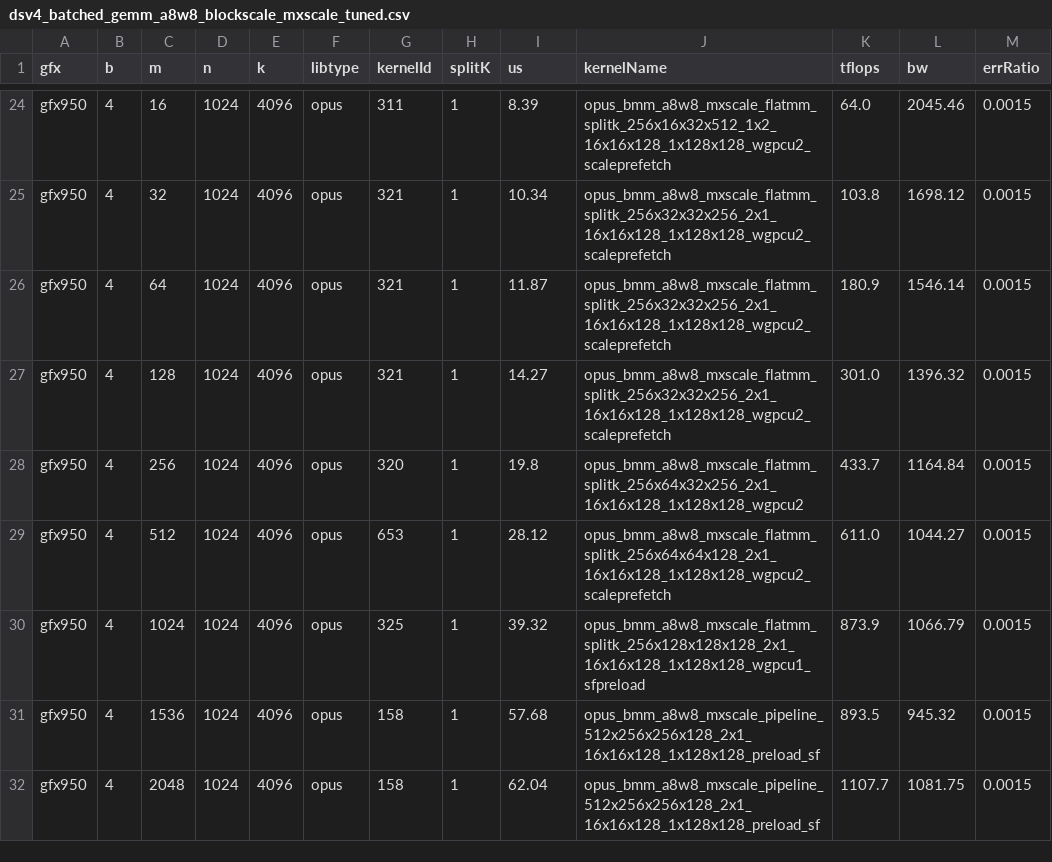
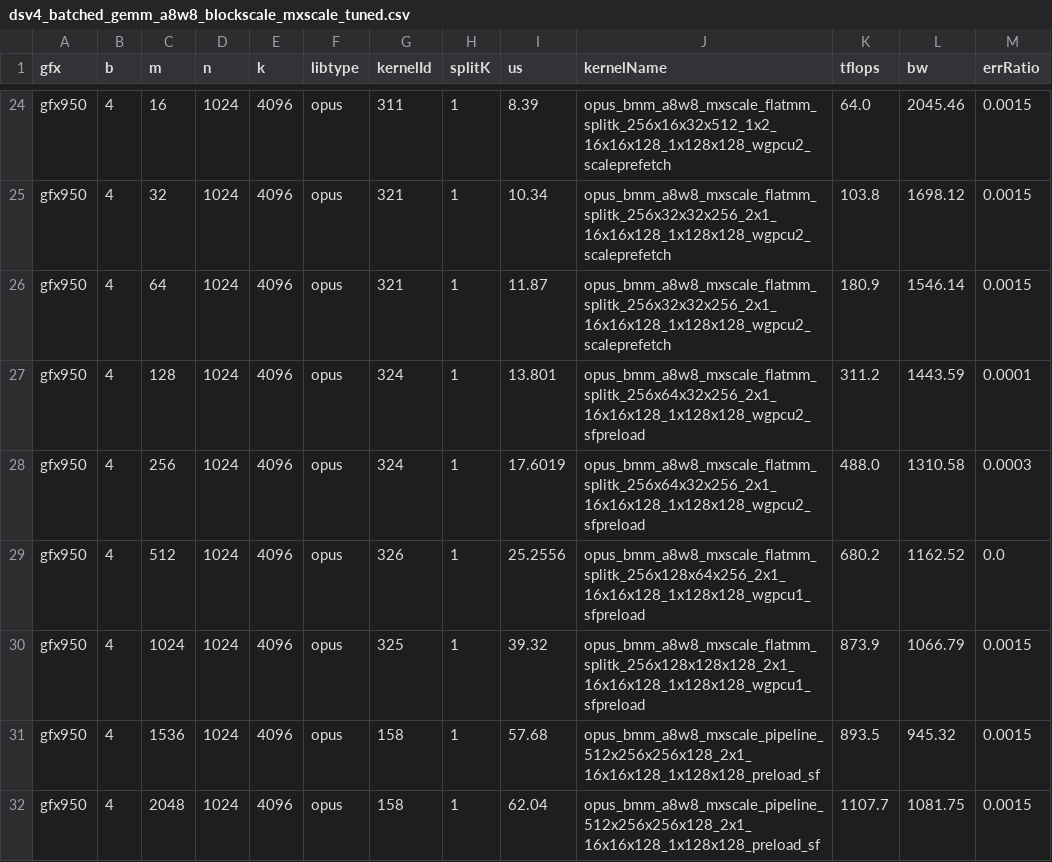
Before and after one commit to yzhou103/aiter, a CSV file: aiter/configs/model_configs/dsv4_batched_gemm_a8w8_blockscale_mxscale_tuned.csv, drawn as a sheet; only a part is shown, gaps mark what is left out; the diff covers the shown part only.

```diff
--- a/aiter/configs/model_configs/dsv4_batched_gemm_a8w8_blockscale_mxscale_tuned.csv
+++ b/aiter/configs/model_configs/dsv4_batched_gemm_a8w8_blockscale_mxscale_tuned.csv
@@ -26,5 +26,5 @@ gfx950,4,32,1024,4096,opus,321,1,10.34,opus_bmm_a8w8_mxscale_flatmm_splitk_256x3
 gfx950,4,64,1024,4096,opus,321,1,11.87,opus_bmm_a8w8_mxscale_flatmm_splitk_256x32x32x256_2x1_16x16x128_1x128x128_wgpcu2_scaleprefetch,180.9,1546.14,0.0015
-gfx950,4,128,1024,4096,opus,321,1,14.27,opus_bmm_a8w8_mxscale_flatmm_splitk_256x32x32x256_2x1_16x16x128_1x128x128_wgpcu2_scaleprefetch,301.0,1396.32,0.0015
-gfx950,4,256,1024,4096,opus,320,1,19.8,opus_bmm_a8w8_mxscale_flatmm_splitk_256x64x32x256_2x1_16x16x128_1x128x128_wgpcu2,433.7,1164.84,0.0015
-gfx950,4,512,1024,4096,opus,653,1,28.12,opus_bmm_a8w8_mxscale_flatmm_splitk_256x64x64x128_2x1_16x16x128_1x128x128_wgpcu2_scaleprefetch,611.0,1044.27,0.0015
+gfx950,4,128,1024,4096,opus,324,1,13.801,opus_bmm_a8w8_mxscale_flatmm_splitk_256x64x32x256_2x1_16x16x128_1x128x128_wgpcu2_sfpreload,311.2,1443.59,0.0001
+gfx950,4,256,1024,4096,opus,324,1,17.6019,opus_bmm_a8w8_mxscale_flatmm_splitk_256x64x32x256_2x1_16x16x128_1x128x128_wgpcu2_sfpreload,488.0,1310.58,0.0003
+gfx950,4,512,1024,4096,opus,326,1,25.2556,opus_bmm_a8w8_mxscale_flatmm_splitk_256x128x64x256_2x1_16x16x128_1x128x128_wgpcu1_sfpreload,680.2,1162.52,0.0
 gfx950,4,1024,1024,4096,opus,325,1,39.32,opus_bmm_a8w8_mxscale_flatmm_splitk_256x128x128x128_2x1_16x16x128_1x128x128_wgpcu1_sfpreload,873.9,1066.79,0.0015
```
Also changed, not shown: 30 edited cells elsewhere in this file.
